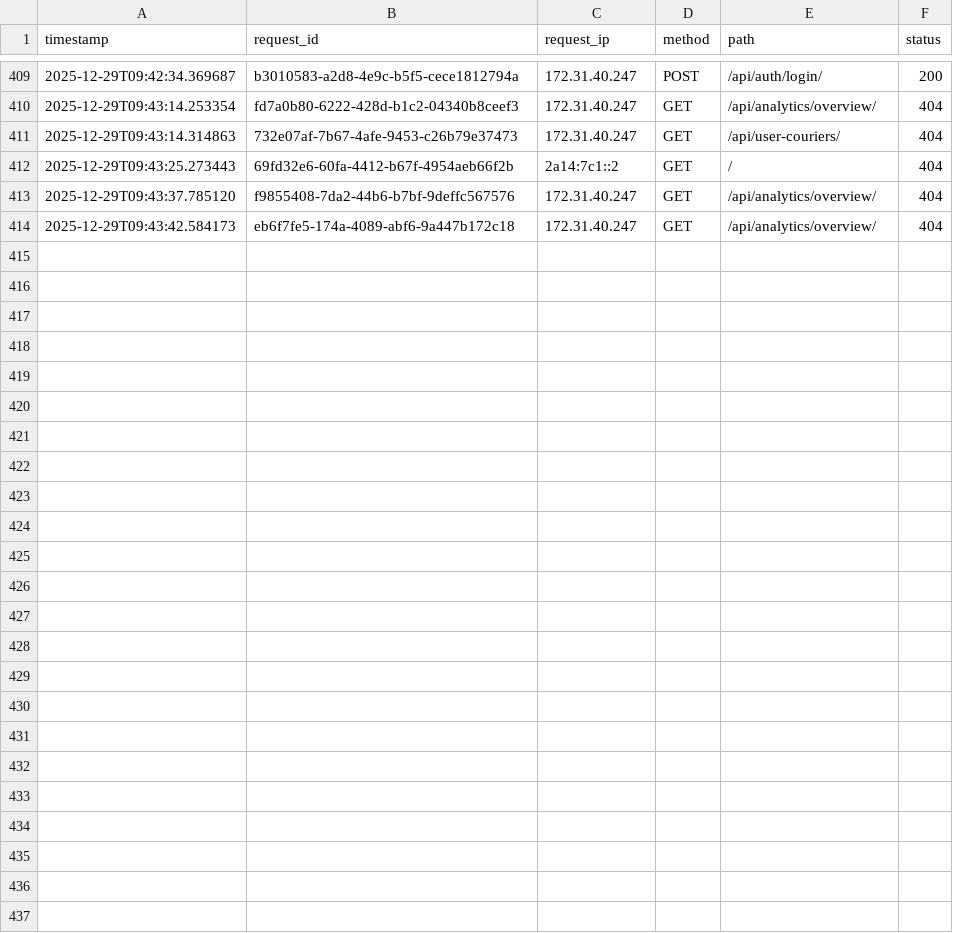
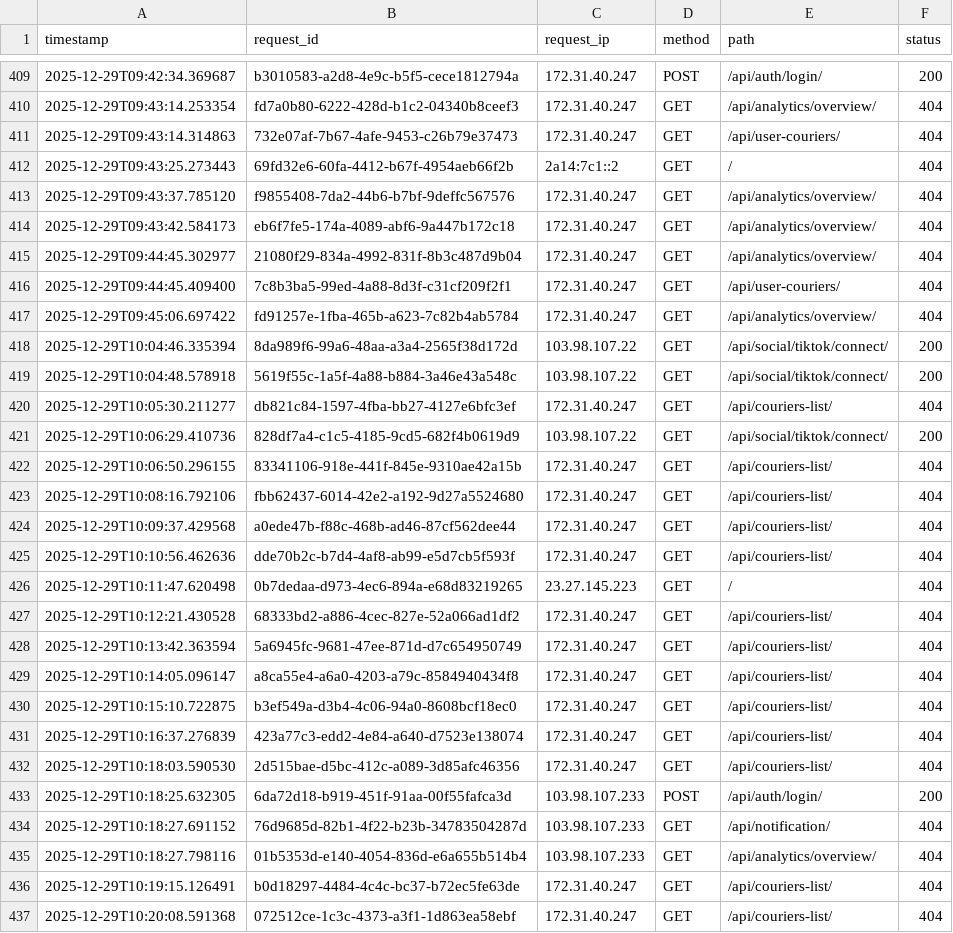
Before and after one commit to sifat3105/Front_liner, a CSV file: request_logs.csv, drawn as a sheet; only a part is shown, gaps mark what is left out; the diff names each change by its address in the sheet, - before the commit and + after, or states it on an @@ line.

```diff
--- a/request_logs.csv
+++ b/request_logs.csv
+row 415: 2025-12-29T09:44:45.302977 | 21080f29-834a-4992-831f-8b3c487d9b04 | 172.31.40.247 | GET | /api/analytics/overview/ | 404
+row 416: 2025-12-29T09:44:45.409400 | 7c8b3ba5-99ed-4a88-8d3f-c31cf209f2f1 | 172.31.40.247 | GET | /api/user-couriers/ | 404
+row 417: 2025-12-29T09:45:06.697422 | fd91257e-1fba-465b-a623-7c82b4ab5784 | 172.31.40.247 | GET | /api/analytics/overview/ | 404
+row 418: 2025-12-29T10:04:46.335394 | 8da989f6-99a6-48aa-a3a4-2565f38d172d | 103.98.107.22 | GET | /api/social/tiktok/connect/ | 200
+row 419: 2025-12-29T10:04:48.578918 | 5619f55c-1a5f-4a88-b884-3a46e43a548c | 103.98.107.22 | GET | /api/social/tiktok/connect/ | 200
+row 420: 2025-12-29T10:05:30.211277 | db821c84-1597-4fba-bb27-4127e6bfc3ef | 172.31.40.247 | GET | /api/couriers-list/ | 404
+row 421: 2025-12-29T10:06:29.410736 | 828df7a4-c1c5-4185-9cd5-682f4b0619d9 | 103.98.107.22 | GET | /api/social/tiktok/connect/ | 200
+row 422: 2025-12-29T10:06:50.296155 | 83341106-918e-441f-845e-9310ae42a15b | 172.31.40.247 | GET | /api/couriers-list/ | 404
+row 423: 2025-12-29T10:08:16.792106 | fbb62437-6014-42e2-a192-9d27a5524680 | 172.31.40.247 | GET | /api/couriers-list/ | 404
+row 424: 2025-12-29T10:09:37.429568 | a0ede47b-f88c-468b-ad46-87cf562dee44 | 172.31.40.247 | GET | /api/couriers-list/ | 404
+row 425: 2025-12-29T10:10:56.462636 | dde70b2c-b7d4-4af8-ab99-e5d7cb5f593f | 172.31.40.247 | GET | /api/couriers-list/ | 404
+row 426: 2025-12-29T10:11:47.620498 | 0b7dedaa-d973-4ec6-894a-e68d83219265 | 23.27.145.223 | GET | / | 404
+row 427: 2025-12-29T10:12:21.430528 | 68333bd2-a886-4cec-827e-52a066ad1df2 | 172.31.40.247 | GET | /api/couriers-list/ | 404
+row 428: 2025-12-29T10:13:42.363594 | 5a6945fc-9681-47ee-871d-d7c654950749 | 172.31.40.247 | GET | /api/couriers-list/ | 404
+row 429: 2025-12-29T10:14:05.096147 | a8ca55e4-a6a0-4203-a79c-8584940434f8 | 172.31.40.247 | GET | /api/couriers-list/ | 404
+row 430: 2025-12-29T10:15:10.722875 | b3ef549a-d3b4-4c06-94a0-8608bcf18ec0 | 172.31.40.247 | GET | /api/couriers-list/ | 404
+row 431: 2025-12-29T10:16:37.276839 | 423a77c3-edd2-4e84-a640-d7523e138074 | 172.31.40.247 | GET | /api/couriers-list/ | 404
+row 432: 2025-12-29T10:18:03.590530 | 2d515bae-d5bc-412c-a089-3d85afc46356 | 172.31.40.247 | GET | /api/couriers-list/ | 404
+row 433: 2025-12-29T10:18:25.632305 | 6da72d18-b919-451f-91aa-00f55fafca3d | 103.98.107.233 | POST | /api/auth/login/ | 200
+row 434: 2025-12-29T10:18:27.691152 | 76d9685d-82b1-4f22-b23b-34783504287d | 103.98.107.233 | GET | /api/notification/ | 404
+row 435: 2025-12-29T10:18:27.798116 | 01b5353d-e140-4054-836d-e6a655b514b4 | 103.98.107.233 | GET | /api/analytics/overview/ | 404
+row 436: 2025-12-29T10:19:15.126491 | b0d18297-4484-4c4c-bc37-b72ec5fe63de | 172.31.40.247 | GET | /api/couriers-list/ | 404
+row 437: 2025-12-29T10:20:08.591368 | 072512ce-1c3c-4373-a3f1-1d863ea58ebf | 172.31.40.247 | GET | /api/couriers-list/ | 404
```
Also changed, not shown: 1 other file.
